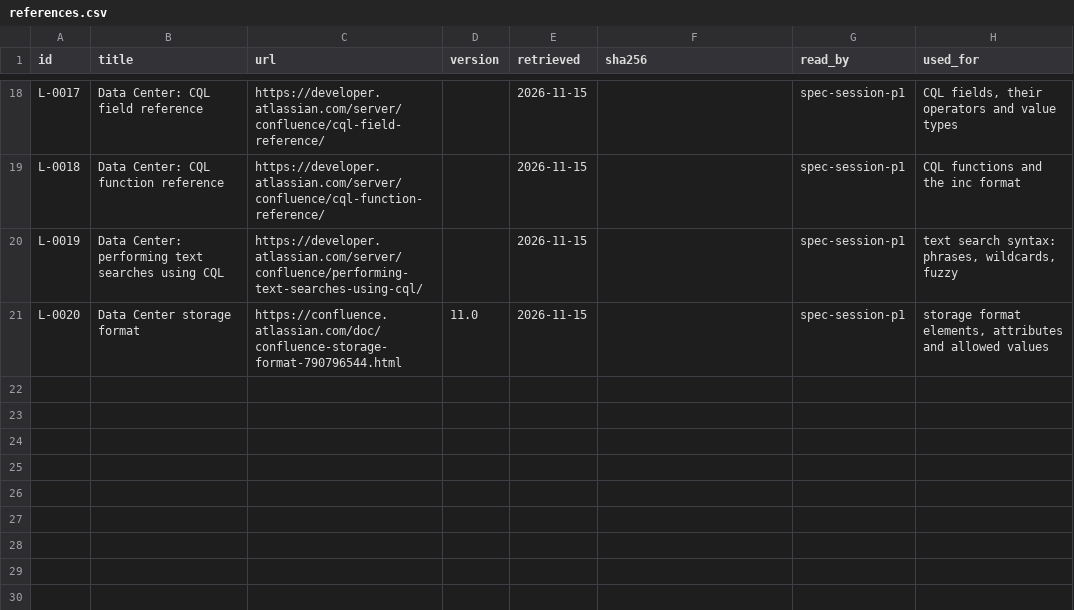
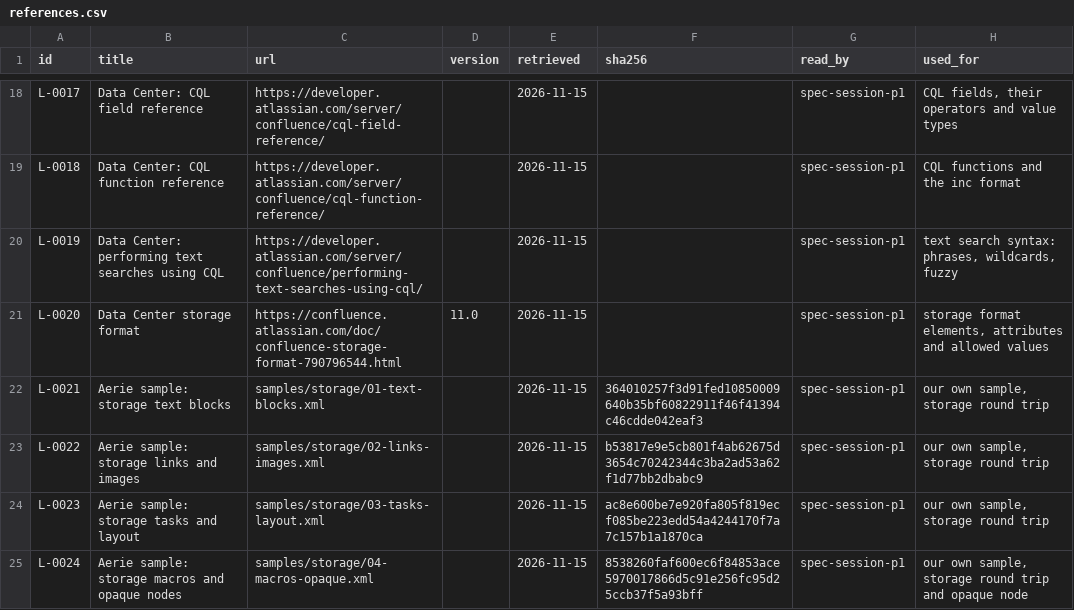
Before and after one commit to synssins/aerie-spec, a CSV file: ledger/references.csv, drawn as a sheet; only a part is shown, gaps mark what is left out; the diff names each change by its address in the sheet, - before the commit and + after, or states it on an @@ line.

```diff
--- a/ledger/references.csv
+++ b/ledger/references.csv
+row 22: L-0021 | Aerie sample: storage text blocks | samples/storage/01-text-blocks.xml |  | 2026-11-15 | 364010257f3d91fed10850009640b35bf60822911f46f41394c46cdde042eaf3 | spec-session-p1 | our own sample, storage round trip
+row 23: L-0022 | Aerie sample: storage links and images | samples/storage/02-links-images.xml |  | 2026-11-15 | b53817e9e5cb801f4ab62675d3654c70242344c3ba2ad53a62f1d77bb2dbabc9 | spec-session-p1 | our own sample, storage round trip
+row 24: L-0023 | Aerie sample: storage tasks and layout | samples/storage/03-tasks-layout.xml |  | 2026-11-15 | ac8e600be7e920fa805f819ecf085be223edd54a4244170f7a7c157b1a1870ca | spec-session-p1 | our own sample, storage round trip
+row 25: L-0024 | Aerie sample: storage macros and opaque nodes | samples/storage/04-macros-opaque.xml |  | 2026-11-15 | 8538260faf600ec6f84853ace5970017866d5c91e256fc95d25ccb37f5a93bff | spec-session-p1 | our own sample, storage round trip and opaque node
```
Also changed, not shown: 7 other files.
